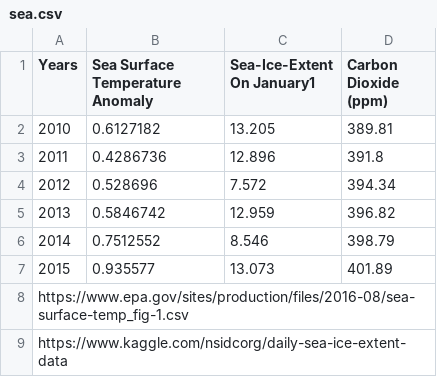
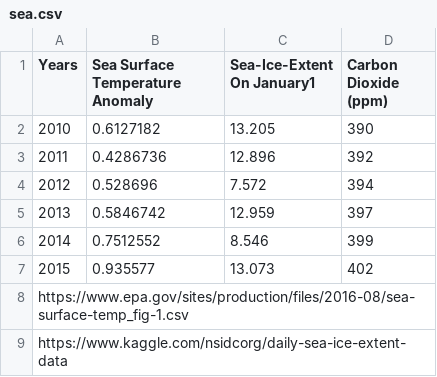
Before and after one commit to tomas890628/Information-visualization-workshop, a CSV file: HW/sea.csv, drawn as a sheet.

```diff
--- a/HW/sea.csv
+++ b/HW/sea.csv
@@ -1,8 +1,8 @@
 Years,Sea Surface Temperature Anomaly,Sea-Ice-Extent On January1,Carbon Dioxide (ppm)
-2010,0.6127182,13.205,389.81
-2011,0.4286736,12.896,391.8
-2012,0.528696,7.572,394.34
-2013,0.5846742,12.959,396.82
-2014,0.7512552,8.546,398.79
-2015,0.935577,13.073,401.89
+2010,0.6127182,13.205,390
+2011,0.4286736,12.896,392
+2012,0.528696,7.572,394
+2013,0.5846742,12.959,397
+2014,0.7512552,8.546,399
+2015,0.935577,13.073,402
 https://www.epa.gov/sites/production/files/2016-08/sea-surface-temp_fig-1.csv,,,
```
Also changed, not shown: 1 other file.
